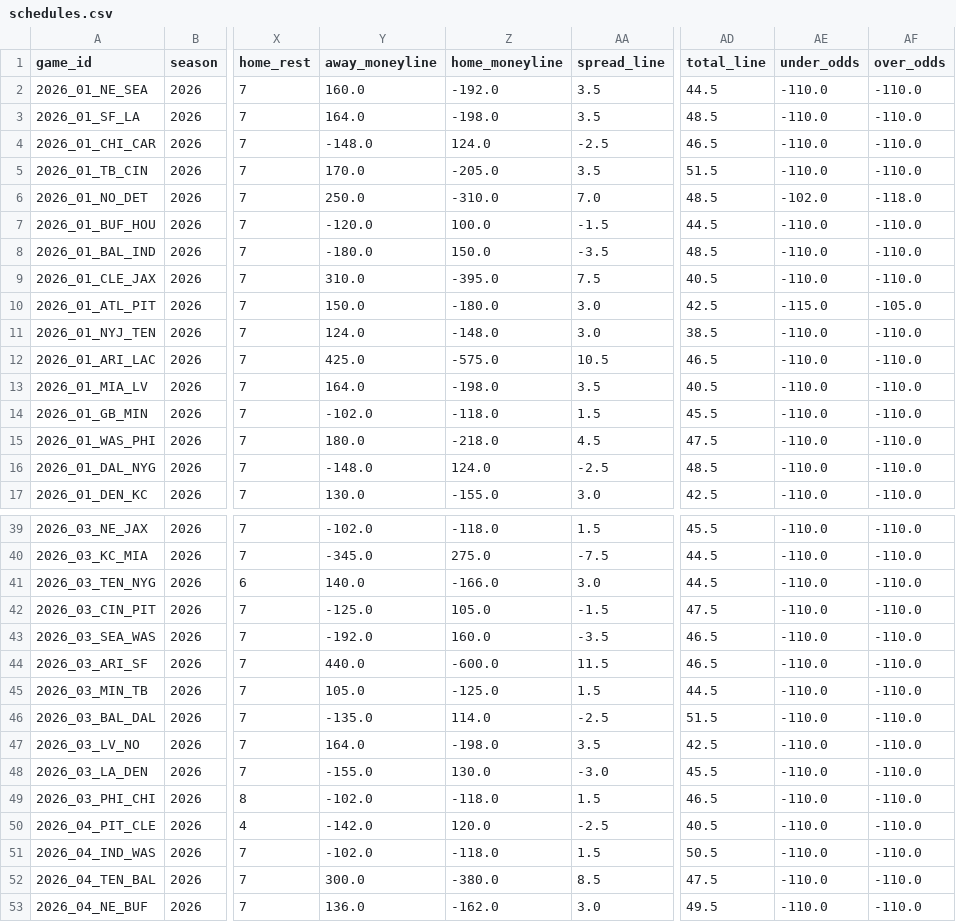
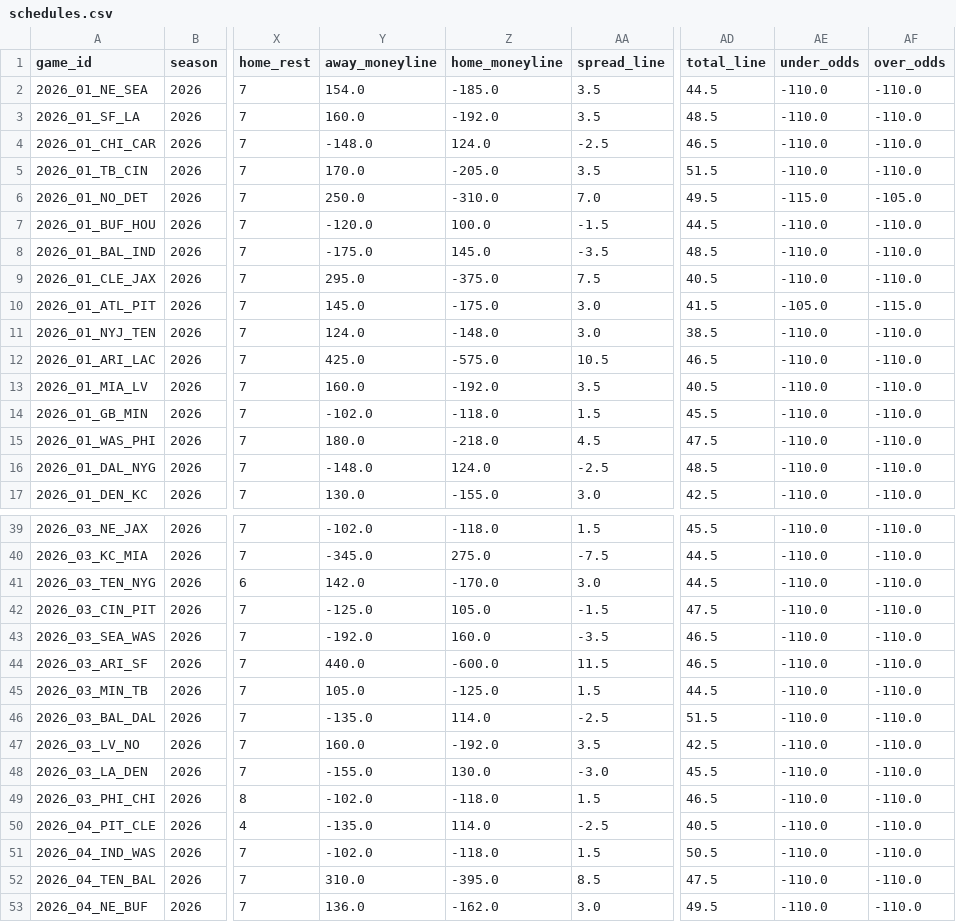
Before and after one commit to msiony24/Michael-betting-dashboard, a CSV file: data/nfl/schedules.csv, drawn as a sheet; only a part is shown, gaps mark what is left out; the diff covers the shown part only; the diff names each change by its address in the sheet, - before the commit and + after, or states it on an @@ line.

```diff
--- a/data/nfl/schedules.csv
+++ b/data/nfl/schedules.csv
-Y2 (away_moneyline): 160.0
+Y2 (away_moneyline): 154.0
-Z2 (home_moneyline): -192.0
+Z2 (home_moneyline): -185.0
-Y3 (away_moneyline): 164.0
+Y3 (away_moneyline): 160.0
-Z3 (home_moneyline): -198.0
+Z3 (home_moneyline): -192.0
-AD6 (total_line): 48.5
+AD6 (total_line): 49.5
-AE6 (under_odds): -102.0
+AE6 (under_odds): -115.0
-AF6 (over_odds): -118.0
+AF6 (over_odds): -105.0
-Y8 (away_moneyline): -180.0
+Y8 (away_moneyline): -175.0
-Z8 (home_moneyline): 150.0
+Z8 (home_moneyline): 145.0
-Y9 (away_moneyline): 310.0
+Y9 (away_moneyline): 295.0
-Z9 (home_moneyline): -395.0
+Z9 (home_moneyline): -375.0
-Y10 (away_moneyline): 150.0
+Y10 (away_moneyline): 145.0
-Z10 (home_moneyline): -180.0
+Z10 (home_moneyline): -175.0
-AD10 (total_line): 42.5
+AD10 (total_line): 41.5
-AE10 (under_odds): -115.0
+AE10 (under_odds): -105.0
-AF10 (over_odds): -105.0
+AF10 (over_odds): -115.0
-Y13 (away_moneyline): 164.0
+Y13 (away_moneyline): 160.0
-Z13 (home_moneyline): -198.0
+Z13 (home_moneyline): -192.0
-Y41 (away_moneyline): 140.0
+Y41 (away_moneyline): 142.0
-Z41 (home_moneyline): -166.0
+Z41 (home_moneyline): -170.0
-Y47 (away_moneyline): 164.0
+Y47 (away_moneyline): 160.0
-Z47 (home_moneyline): -198.0
+Z47 (home_moneyline): -192.0
-Y50 (away_moneyline): -142.0
+Y50 (away_moneyline): -135.0
-Z50 (home_moneyline): 120.0
+Z50 (home_moneyline): 114.0
-Y52 (away_moneyline): 300.0
+Y52 (away_moneyline): 310.0
-Z52 (home_moneyline): -380.0
+Z52 (home_moneyline): -395.0
```
Also changed, not shown: 15 edited cells elsewhere in this file, data/nfl/game_quality.csv, data/nfl/player_ratings.csv, 8 other files.
